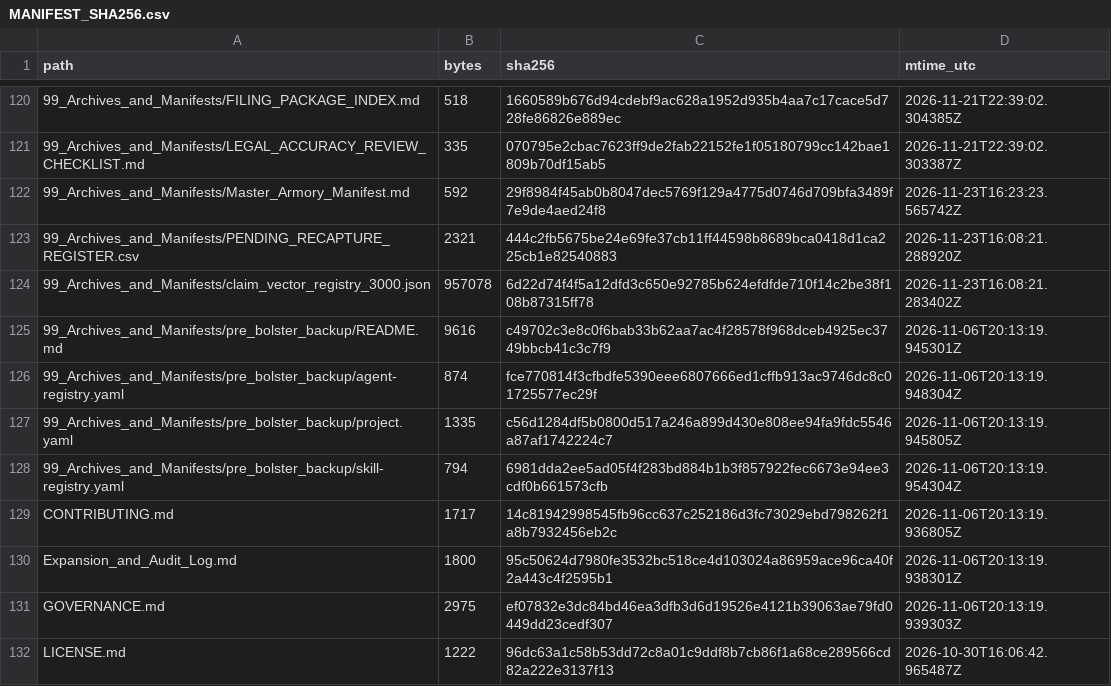
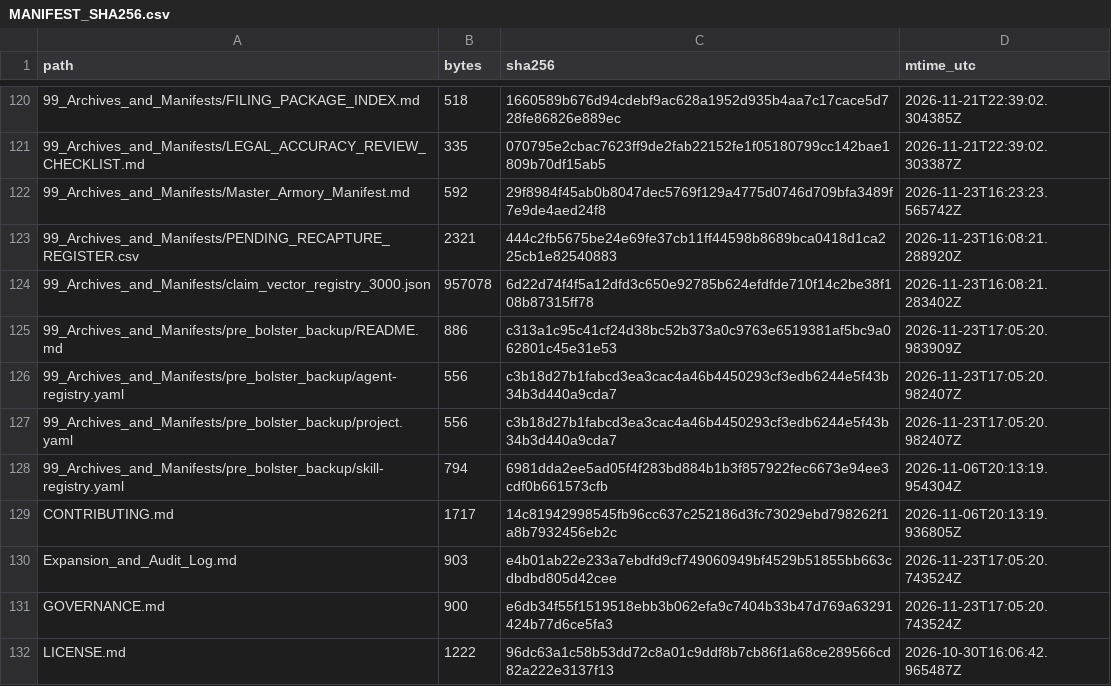
Before and after one commit to GlobalRestitutionAlliance/turtle-island-us-ak-algaaciq-native-village-st-marys-master-litigation, a CSV file: 99_Archives_and_Manifests/MANIFEST_SHA256.csv, drawn as a sheet; only a part is shown, gaps mark what is left out; the diff covers the shown part only.

```diff
--- a/99_Archives_and_Manifests/MANIFEST_SHA256.csv
+++ b/99_Archives_and_Manifests/MANIFEST_SHA256.csv
@@ -124,9 +124,9 @@ path,bytes,sha256,mtime_utc
 99_Archives_and_Manifests/claim_vector_registry_3000.json,957078,6d22d74f4f5a12dfd3c650e92785b624efdfde710f14c2be38f108b87315ff78,2026-11-23T16:08:21.283402Z
-99_Archives_and_Manifests/pre_bolster_backup/README.md,9616,c49702c3e8c0f6bab33b62aa7ac4f28578f968dceb4925ec3749bbcb41c3c7f9,2026-11-06T20:13:19.945301Z
-99_Archives_and_Manifests/pre_bolster_backup/agent-registry.yaml,874,fce770814f3cfbdfe5390eee6807666ed1cffb913ac9746dc8c01725577ec29f,2026-11-06T20:13:19.948304Z
-99_Archives_and_Manifests/pre_bolster_backup/project.yaml,1335,c56d1284df5b0800d517a246a899d430e808ee94fa9fdc5546a87af1742224c7,2026-11-06T20:13:19.945805Z
+99_Archives_and_Manifests/pre_bolster_backup/README.md,886,c313a1c95c41cf24d38bc52b373a0c9763e6519381af5bc9a062801c45e31e53,2026-11-23T17:05:20.983909Z
+99_Archives_and_Manifests/pre_bolster_backup/agent-registry.yaml,556,c3b18d27b1fabcd3ea3cac4a46b4450293cf3edb6244e5f43b34b3d440a9cda7,2026-11-23T17:05:20.982407Z
+99_Archives_and_Manifests/pre_bolster_backup/project.yaml,556,c3b18d27b1fabcd3ea3cac4a46b4450293cf3edb6244e5f43b34b3d440a9cda7,2026-11-23T17:05:20.982407Z
 99_Archives_and_Manifests/pre_bolster_backup/skill-registry.yaml,794,6981dda2ee5ad05f4f283bd884b1b3f857922fec6673e94ee3cdf0b661573cfb,2026-11-06T20:13:19.954304Z
 CONTRIBUTING.md,1717,14c81942998545fb96cc637c252186d3fc73029ebd798262f1a8b7932456eb2c,2026-11-06T20:13:19.936805Z
-Expansion_and_Audit_Log.md,1800,95c50624d7980fe3532bc518ce4d103024a86959ace96ca40f2a443c4f2595b1,2026-11-06T20:13:19.938301Z
-GOVERNANCE.md,2975,ef07832e3dc84bd46ea3dfb3d6d19526e4121b39063ae79fd0449dd23cedf307,2026-11-06T20:13:19.939303Z
+Expansion_and_Audit_Log.md,903,e4b01ab22e233a7ebdfd9cf749060949bf4529b51855bb663cdbdbd805d42cee,2026-11-23T17:05:20.743524Z
+GOVERNANCE.md,900,e6db34f55f1519518ebb3b062efa9c7404b33b47d769a63291424b77d6ce5fa3,2026-11-23T17:05:20.743524Z
 LICENSE.md,1222,96dc63a1c58b53dd72c8a01c9ddf8b7cb86f1a68ce289566cd82a222e3137f13,2026-10-30T16:06:42.965487Z
```
Also changed, not shown: 44 edited cells elsewhere in this file, 20 other files.
